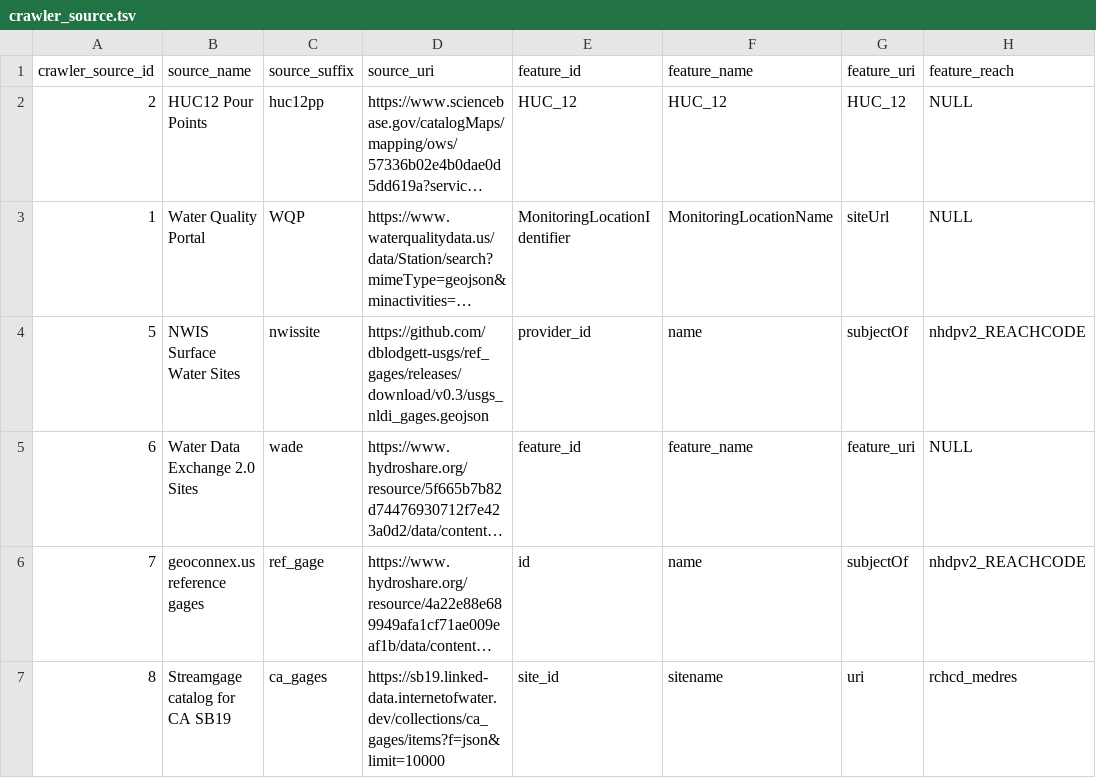
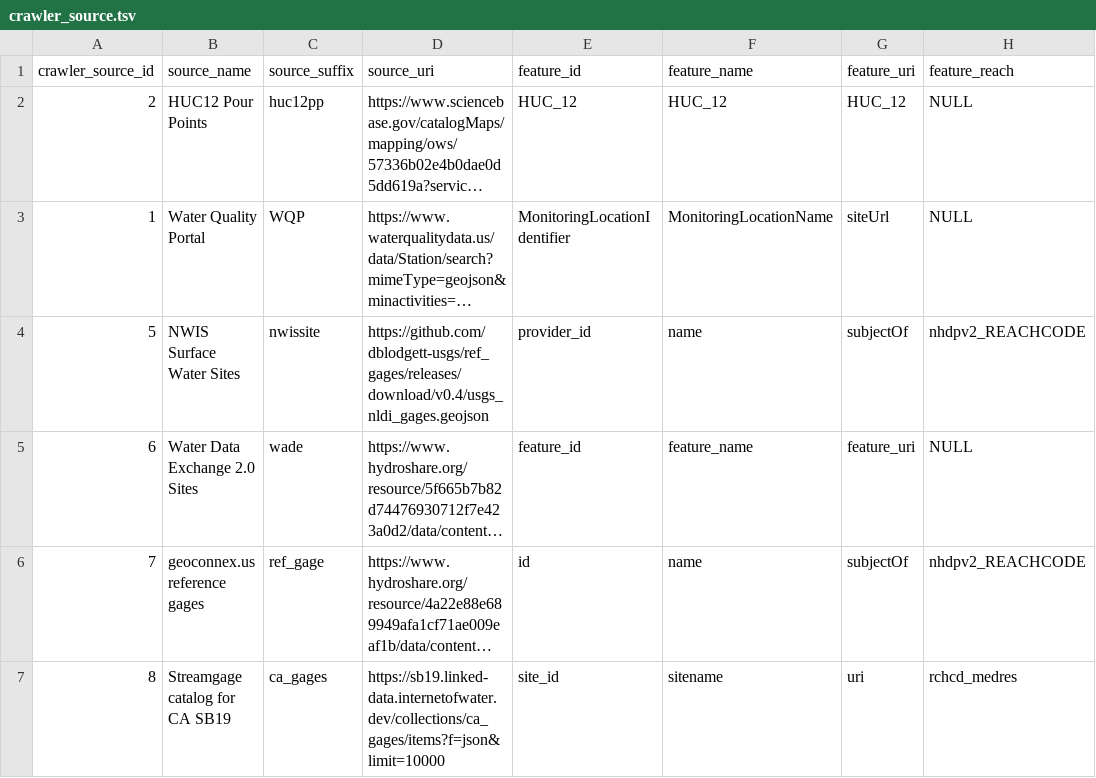
Before and after one commit to internetofwater/nldi-db, a TSV file: liquibase/changeLogs/nldi/nldi_data/update_crawler_source/crawler_source.tsv, drawn as a sheet; only a part is shown; long unchanged cells end in …; the diff names each change by its address in the sheet, - before the commit and + after, or states it on an @@ line.

Commit message:
update nwis source

```diff
--- a/liquibase/changeLogs/nldi/nldi_data/update_crawler_source/crawler_source.tsv
+++ b/liquibase/changeLogs/nldi/nldi_data/update_crawler_source/crawler_source.tsv
-D4: https://github.com/dblodgett-usgs/ref_gages/releases/download/v0.3/usgs_nldi_gages.geojson
+D4: https://github.com/dblodgett-usgs/ref_gages/releases/download/v0.4/usgs_nldi_gages.geojson
```
